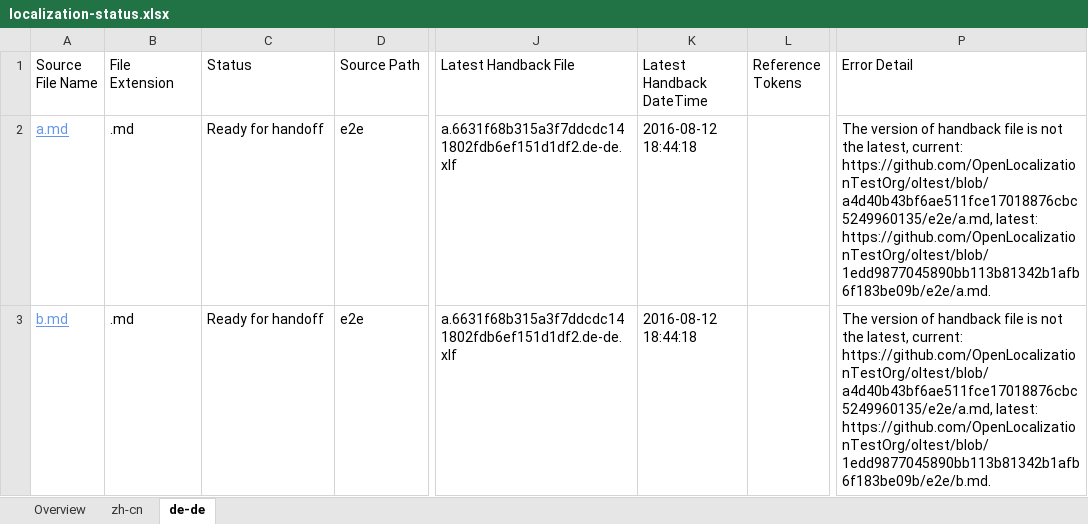
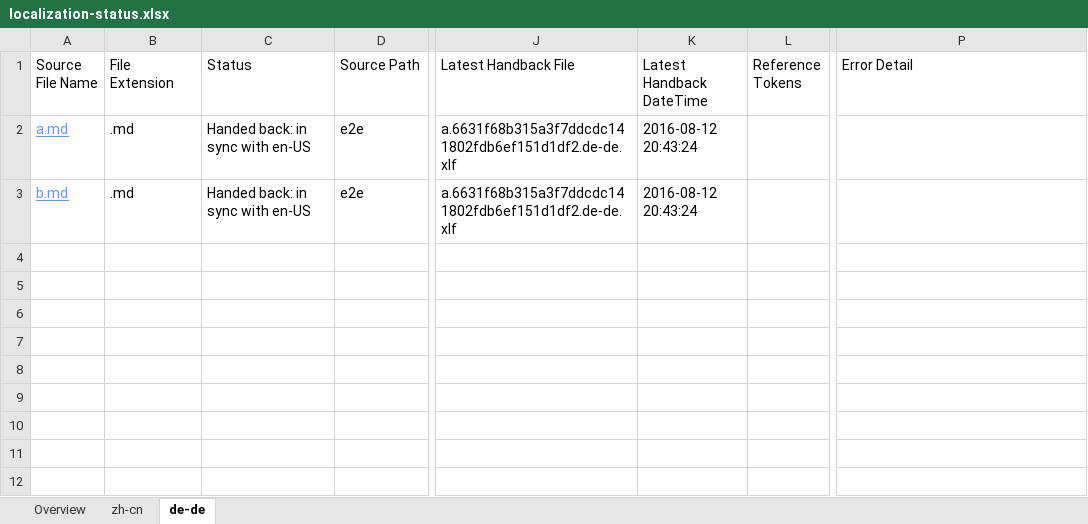
Before and after one commit to OpenLocalizationTestOrg/olhandback-e2e, an Excel workbook: ol-handback/OpenLocalizationTestOrg/oltest/ci/localization-status.xlsx, sheet de-de, drawn as a sheet; only a part is shown, gaps mark what is left out; values as stored, in another font and other column widths than the file's, no borders; table styles not drawn; the diff names each change by its address in the sheet, - before the commit and + after, or states it on an @@ line.

Commit message:
Generate Report for Handback

```diff
--- a/ol-handback/OpenLocalizationTestOrg/oltest/ci/localization-status.xlsx (sheet de-de)
+++ b/ol-handback/OpenLocalizationTestOrg/oltest/ci/localization-status.xlsx (sheet de-de)
-C2:C3 (Status): Ready for handoff
+C2:C3 (Status): Handed back: in sync with en-US
-K2:K3 (Latest Handback DateTime): 2016-08-12 18:44:18
+K2:K3 (Latest Handback DateTime): 2016-08-12 20:43:24
-P2 (Error Detail): The version of handback file is not the latest, current: https://github.com/OpenLocalizationTestOrg/oltest/blob/a4d40b43bf6ae511fce17018876cbc5249960135/e2e/a.md, latest: https://github.com/OpenLocalizationTestOrg/oltest/blob/1edd9877045890bb113b81342b1afb6f183be09b/e2e/a.md.
+P2 (Error Detail): (empty)
-P3 (Error Detail): The version of handback file is not the latest, current: https://github.com/OpenLocalizationTestOrg/oltest/blob/a4d40b43bf6ae511fce17018876cbc5249960135/e2e/a.md, latest: https://github.com/OpenLocalizationTestOrg/oltest/blob/1edd9877045890bb113b81342b1afb6f183be09b/e2e/b.md.
+P3 (Error Detail): (empty)
```
Also changed, not shown: sheet zh-cn, sheet Overview, 1 other file.
